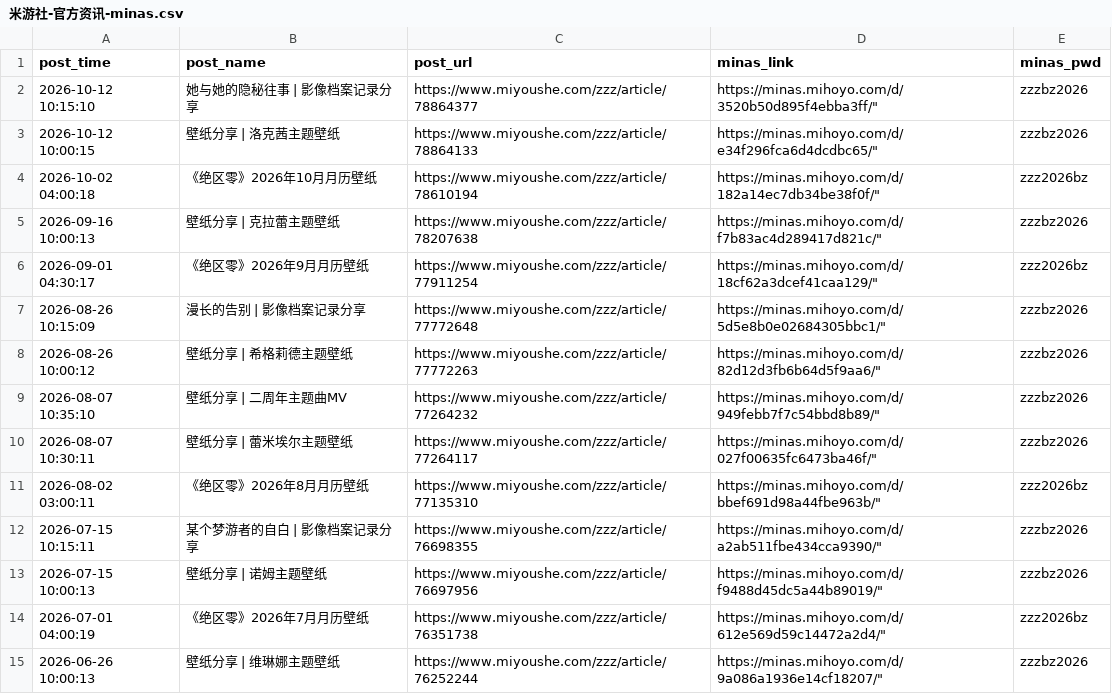
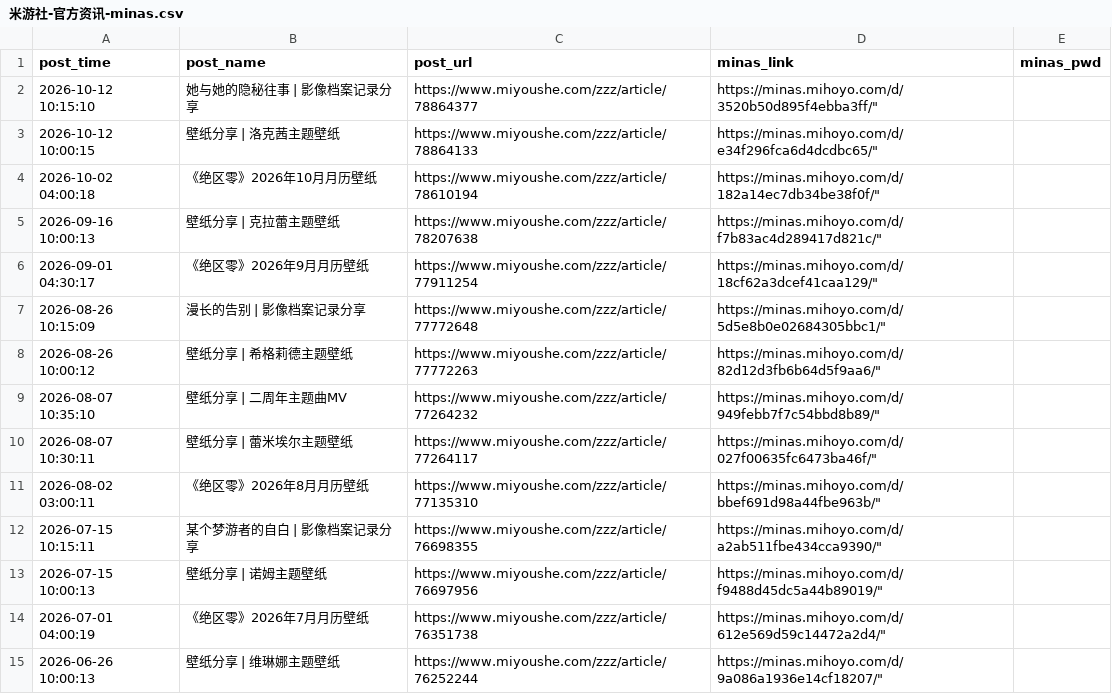
Before and after one commit to KakkoiiSaber/ZenlessZoneZero_Official_Resources_Downloader, a CSV file: metafiles/米游社-官方资讯-minas.csv, drawn as a sheet; only a part is shown; the diff covers the shown part only.

```diff
--- a/metafiles/米游社-官方资讯-minas.csv
+++ b/metafiles/米游社-官方资讯-minas.csv
@@ -1,15 +1,15 @@
 post_time,post_name,post_url,minas_link,minas_pwd
-2026-10-12 10:15:10,她与她的隐秘往事 | 影像档案记录分享,https://www.miyoushe.com/zzz/article/78864377,"https://minas.mihoyo.com/d/3520b50d895f4ebba3ff/""",zzzbz2026
-2026-10-12 10:00:15,壁纸分享 | 洛克茜主题壁纸,https://www.miyoushe.com/zzz/article/78864133,"https://minas.mihoyo.com/d/e34f296fca6d4dcdbc65/""",zzzbz2026
-2026-10-02 04:00:18,《绝区零》2026年10月月历壁纸,https://www.miyoushe.com/zzz/article/78610194,"https://minas.mihoyo.com/d/182a14ec7db34be38f0f/""",zzz2026bz
-2026-09-16 10:00:13,壁纸分享 | 克拉蕾主题壁纸,https://www.miyoushe.com/zzz/article/78207638,"https://minas.mihoyo.com/d/f7b83ac4d289417d821c/""",zzzbz2026
-2026-09-01 04:30:17,《绝区零》2026年9月月历壁纸,https://www.miyoushe.com/zzz/article/77911254,"https://minas.mihoyo.com/d/18cf62a3dcef41caa129/""",zzz2026bz
-2026-08-26 10:15:09,漫长的告别 | 影像档案记录分享,https://www.miyoushe.com/zzz/article/77772648,"https://minas.mihoyo.com/d/5d5e8b0e02684305bbc1/""",zzzbz2026
-2026-08-26 10:00:12,壁纸分享 | 希格莉德主题壁纸,https://www.miyoushe.com/zzz/article/77772263,"https://minas.mihoyo.com/d/82d12d3fb6b64d5f9aa6/""",zzzbz2026
-2026-08-07 10:35:10,壁纸分享 | 二周年主题曲MV,https://www.miyoushe.com/zzz/article/77264232,"https://minas.mihoyo.com/d/949febb7f7c54bbd8b89/""",zzzbz2026
-2026-08-07 10:30:11,壁纸分享 | 蕾米埃尔主题壁纸,https://www.miyoushe.com/zzz/article/77264117,"https://minas.mihoyo.com/d/027f00635fc6473ba46f/""",zzzbz2026
-2026-08-02 03:00:11,《绝区零》2026年8月月历壁纸,https://www.miyoushe.com/zzz/article/77135310,"https://minas.mihoyo.com/d/bbef691d98a44fbe963b/""",zzz2026bz
-2026-07-15 10:15:11,某个梦游者的自白 | 影像档案记录分享,https://www.miyoushe.com/zzz/article/76698355,"https://minas.mihoyo.com/d/a2ab511fbe434cca9390/""",zzzbz2026
-2026-07-15 10:00:13,壁纸分享 | 诺姆主题壁纸,https://www.miyoushe.com/zzz/article/76697956,"https://minas.mihoyo.com/d/f9488d45dc5a44b89019/""",zzzbz2026
-2026-07-01 04:00:19,《绝区零》2026年7月月历壁纸,https://www.miyoushe.com/zzz/article/76351738,"https://minas.mihoyo.com/d/612e569d59c14472a2d4/""",zzz2026bz
-2026-06-26 10:00:13,壁纸分享 | 维琳娜主题壁纸,https://www.miyoushe.com/zzz/article/76252244,"https://minas.mihoyo.com/d/9a086a1936e14cf18207/""",zzzbz2026
+2026-10-12 10:15:10,她与她的隐秘往事 | 影像档案记录分享,https://www.miyoushe.com/zzz/article/78864377,"https://minas.mihoyo.com/d/3520b50d895f4ebba3ff/""",
+2026-10-12 10:00:15,壁纸分享 | 洛克茜主题壁纸,https://www.miyoushe.com/zzz/article/78864133,"https://minas.mihoyo.com/d/e34f296fca6d4dcdbc65/""",
+2026-10-02 04:00:18,《绝区零》2026年10月月历壁纸,https://www.miyoushe.com/zzz/article/78610194,"https://minas.mihoyo.com/d/182a14ec7db34be38f0f/""",
+2026-09-16 10:00:13,壁纸分享 | 克拉蕾主题壁纸,https://www.miyoushe.com/zzz/article/78207638,"https://minas.mihoyo.com/d/f7b83ac4d289417d821c/""",
+2026-09-01 04:30:17,《绝区零》2026年9月月历壁纸,https://www.miyoushe.com/zzz/article/77911254,"https://minas.mihoyo.com/d/18cf62a3dcef41caa129/""",
+2026-08-26 10:15:09,漫长的告别 | 影像档案记录分享,https://www.miyoushe.com/zzz/article/77772648,"https://minas.mihoyo.com/d/5d5e8b0e02684305bbc1/""",
+2026-08-26 10:00:12,壁纸分享 | 希格莉德主题壁纸,https://www.miyoushe.com/zzz/article/77772263,"https://minas.mihoyo.com/d/82d12d3fb6b64d5f9aa6/""",
+2026-08-07 10:35:10,壁纸分享 | 二周年主题曲MV,https://www.miyoushe.com/zzz/article/77264232,"https://minas.mihoyo.com/d/949febb7f7c54bbd8b89/""",
+2026-08-07 10:30:11,壁纸分享 | 蕾米埃尔主题壁纸,https://www.miyoushe.com/zzz/article/77264117,"https://minas.mihoyo.com/d/027f00635fc6473ba46f/""",
+2026-08-02 03:00:11,《绝区零》2026年8月月历壁纸,https://www.miyoushe.com/zzz/article/77135310,"https://minas.mihoyo.com/d/bbef691d98a44fbe963b/""",
+2026-07-15 10:15:11,某个梦游者的自白 | 影像档案记录分享,https://www.miyoushe.com/zzz/article/76698355,"https://minas.mihoyo.com/d/a2ab511fbe434cca9390/""",
+2026-07-15 10:00:13,壁纸分享 | 诺姆主题壁纸,https://www.miyoushe.com/zzz/article/76697956,"https://minas.mihoyo.com/d/f9488d45dc5a44b89019/""",
+2026-07-01 04:00:19,《绝区零》2026年7月月历壁纸,https://www.miyoushe.com/zzz/article/76351738,"https://minas.mihoyo.com/d/612e569d59c14472a2d4/""",
+2026-06-26 10:00:13,壁纸分享 | 维琳娜主题壁纸,https://www.miyoushe.com/zzz/article/76252244,"https://minas.mihoyo.com/d/9a086a1936e14cf18207/""",
```
Also changed, not shown: 83 edited cells elsewhere in this file, 23 other files.
